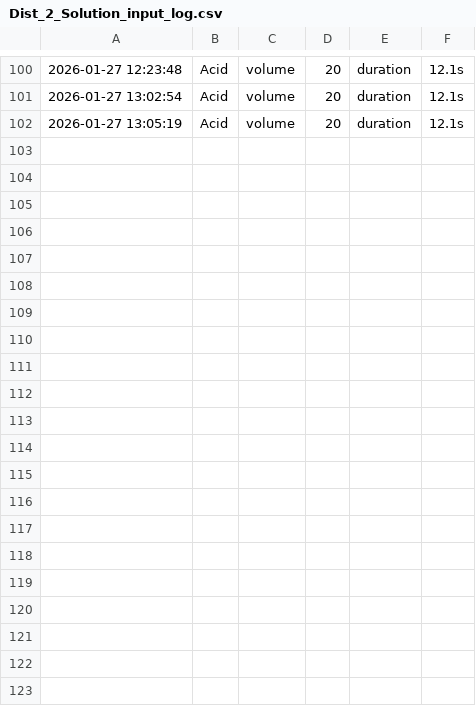
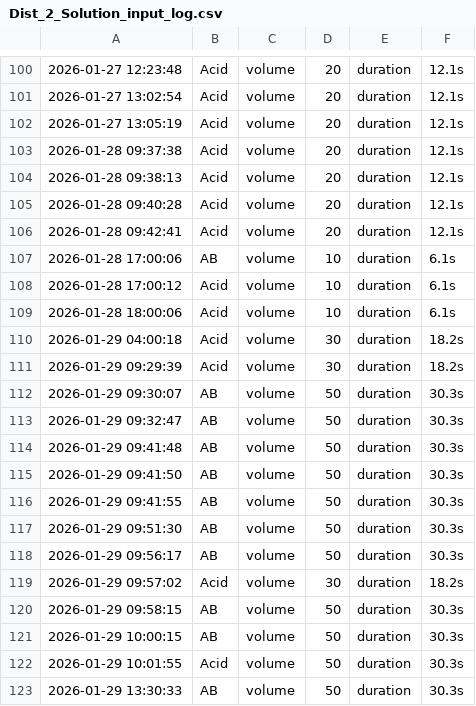
Before and after one commit to Br4ndonLee/cja, a CSV file: sensors/Dist_2_Solution_input_log.csv, drawn as a sheet; only a part is shown, gaps mark what is left out.

```diff
--- a/sensors/Dist_2_Solution_input_log.csv
+++ b/sensors/Dist_2_Solution_input_log.csv
@@ -102 +102,22 @@
 2026-01-27 13:05:19,Acid,volume,20,duration,12.1s
+2026-01-28 09:37:38,Acid,volume,20,duration,12.1s
+2026-01-28 09:38:13,Acid,volume,20,duration,12.1s
+2026-01-28 09:40:28,Acid,volume,20,duration,12.1s
+2026-01-28 09:42:41,Acid,volume,20,duration,12.1s
+2026-01-28 17:00:06,AB,volume,10,duration,6.1s
+2026-01-28 17:00:12,Acid,volume,10,duration,6.1s
+2026-01-28 18:00:06,Acid,volume,10,duration,6.1s
+2026-01-29 04:00:18,Acid,volume,30,duration,18.2s
+2026-01-29 09:29:39,Acid,volume,30,duration,18.2s
+2026-01-29 09:30:07,AB,volume,50,duration,30.3s
+2026-01-29 09:32:47,AB,volume,50,duration,30.3s
+2026-01-29 09:41:48,AB,volume,50,duration,30.3s
+2026-01-29 09:41:50,AB,volume,50,duration,30.3s
+2026-01-29 09:41:55,AB,volume,50,duration,30.3s
+2026-01-29 09:51:30,AB,volume,50,duration,30.3s
+2026-01-29 09:56:17,AB,volume,50,duration,30.3s
+2026-01-29 09:57:02,Acid,volume,30,duration,18.2s
+2026-01-29 09:58:15,AB,volume,50,duration,30.3s
+2026-01-29 10:00:15,AB,volume,50,duration,30.3s
+2026-01-29 10:01:55,Acid,volume,50,duration,30.3s
+2026-01-29 13:30:33,AB,volume,50,duration,30.3s
```
Also changed, not shown: data/Dist_2_pump_activate_result.csv, sensors/Dist_1_EC_pH_log.csv, 7 other files.
